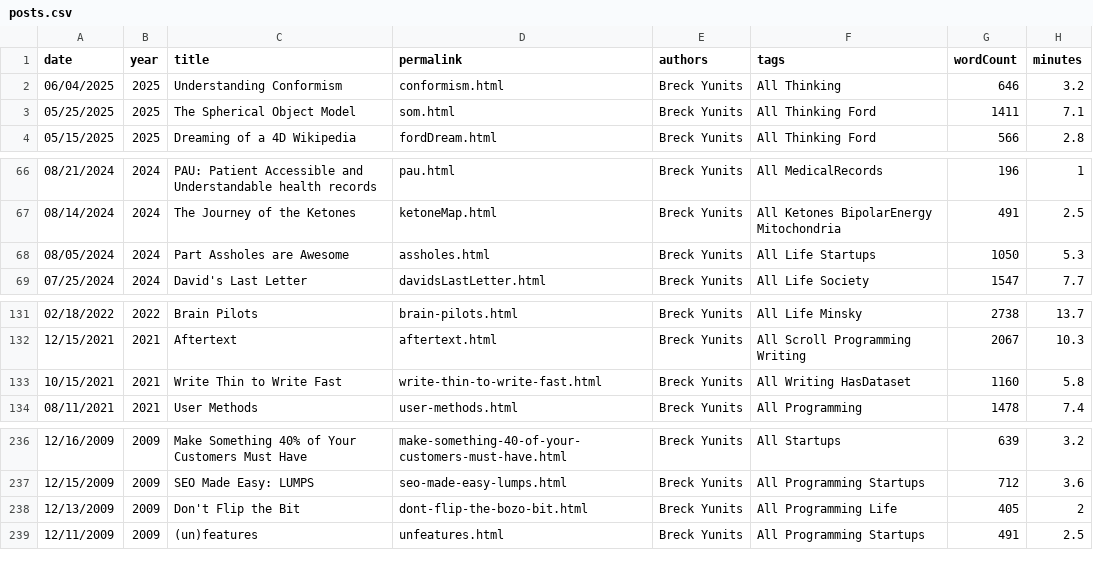
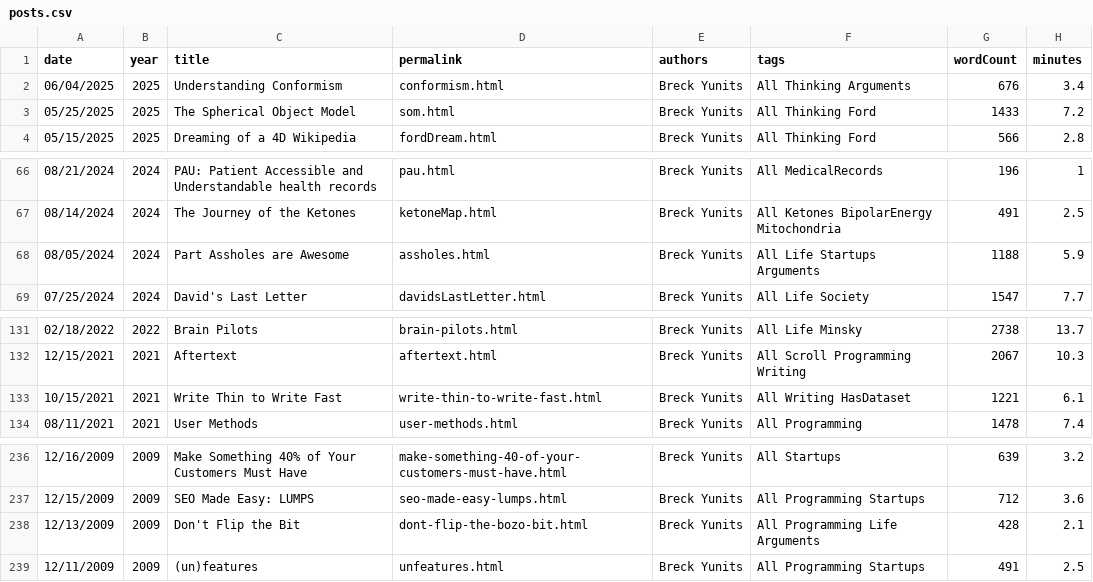
Before and after one commit to breck7/breckyunits.com, a CSV file: posts.csv, drawn as a sheet; only a part is shown, gaps mark what is left out.

```diff
--- a/posts.csv
+++ b/posts.csv
@@ -1,4 +1,4 @@
 date,year,title,permalink,authors,tags,wordCount,minutes
-06/04/2025,2025,Understanding Conformism,conformism.html,Breck Yunits,All Thinking,646,3.2
-05/25/2025,2025,The Spherical Object Model,som.html,Breck Yunits,All Thinking Ford,1411,7.1
+06/04/2025,2025,Understanding Conformism,conformism.html,Breck Yunits,All Thinking Arguments,676,3.4
+05/25/2025,2025,The Spherical Object Model,som.html,Breck Yunits,All Thinking Ford,1433,7.2
 05/15/2025,2025,Dreaming of a 4D Wikipedia,fordDream.html,Breck Yunits,All Thinking Ford,566,2.8
@@ -67,3 +67,3 @@ date,year,title,permalink,authors,tags,wordCount,minutes
 08/14/2024,2024,The Journey of the Ketones,ketoneMap.html,Breck Yunits,All Ketones BipolarEnergy Mitochondria,491,2.5
-08/05/2024,2024,Part Assholes are Awesome,assholes.html,Breck Yunits,All Life Startups,1050,5.3
+08/05/2024,2024,Part Assholes are Awesome,assholes.html,Breck Yunits,All Life Startups Arguments,1188,5.9
 07/25/2024,2024,David's Last Letter,davidsLastLetter.html,Breck Yunits,All Life Society,1547,7.7
@@ -132,3 +132,3 @@ date,year,title,permalink,authors,tags,wordCount,minutes
 12/15/2021,2021,Aftertext,aftertext.html,Breck Yunits,All Scroll Programming Writing,2067,10.3
-10/15/2021,2021,Write Thin to Write Fast,write-thin-to-write-fast.html,Breck Yunits,All Writing HasDataset,1160,5.8
+10/15/2021,2021,Write Thin to Write Fast,write-thin-to-write-fast.html,Breck Yunits,All Writing HasDataset,1221,6.1
 08/11/2021,2021,User Methods,user-methods.html,Breck Yunits,All Programming,1478,7.4
@@ -237,3 +237,3 @@ date,year,title,permalink,authors,tags,wordCount,minutes
 12/15/2009,2009,SEO Made Easy: LUMPS,seo-made-easy-lumps.html,Breck Yunits,All Programming Startups,712,3.6
-12/13/2009,2009,Don't Flip the Bit,dont-flip-the-bozo-bit.html,Breck Yunits,All Programming Life,405,2
+12/13/2009,2009,Don't Flip the Bit,dont-flip-the-bozo-bit.html,Breck Yunits,All Programming Life Arguments,428,2.1
 12/11/2009,2009,(un)features,unfeatures.html,Breck Yunits,All Programming Startups,491,2.5
```
Also changed, not shown: parserUsage.csv, posts.tsv, 44 other files.
